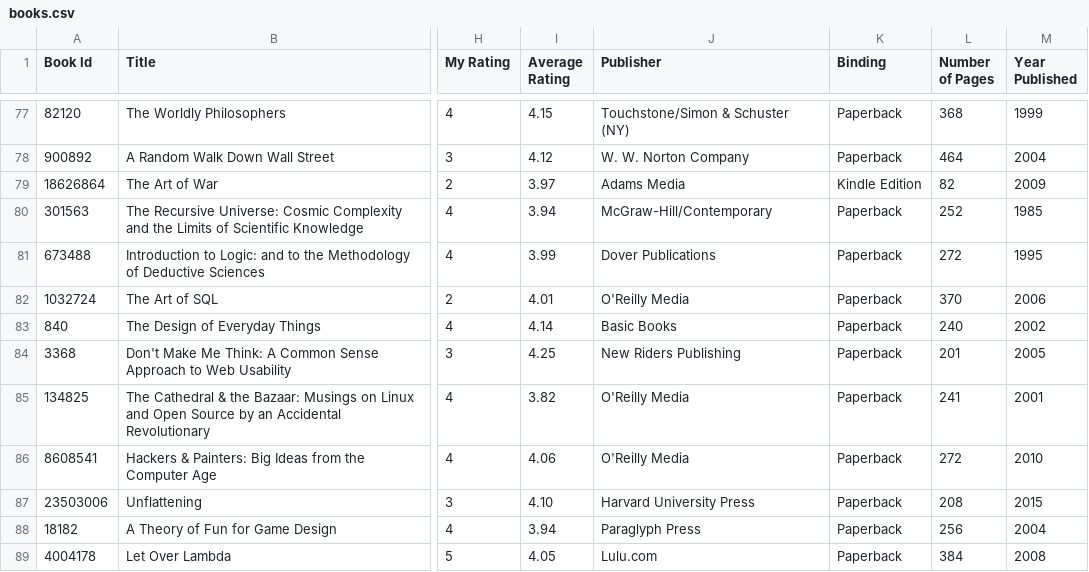
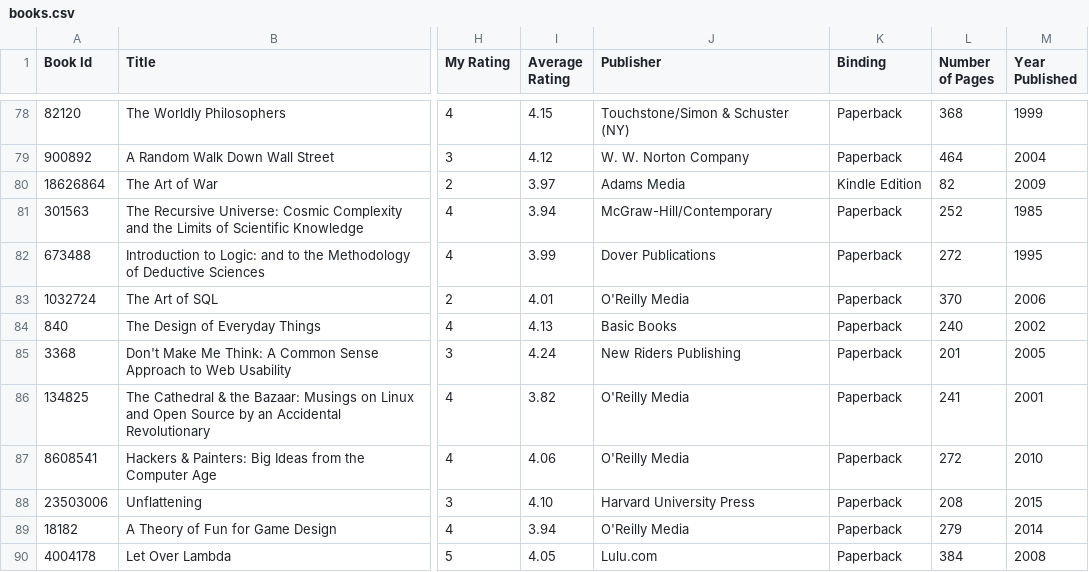
Before and after one commit to ananthakumaran/ananthakumaran.github.com, a CSV file: books.csv, drawn as a sheet; only a part is shown, gaps mark what is left out; addresses are those after the commit; the diff covers the shown part only; the diff names each change by its address in the sheet, - before the commit and + after, or states it on an @@ line.

```diff
--- a/books.csv
+++ b/books.csv
-I84 (Average Rating): 4.14
+I84 (Average Rating): 4.13
-I85 (Average Rating): 4.25
+I85 (Average Rating): 4.24
-J89 (Publisher): Paraglyph Press
+J89 (Publisher): O'Reilly Media
-L89 (Number of Pages): 256
+L89 (Number of Pages): 279
-M89 (Year Published): 2004
+M89 (Year Published): 2014
```
Also changed, not shown: 1 added row and 51 edited cells elsewhere in this file, 3 other files.
